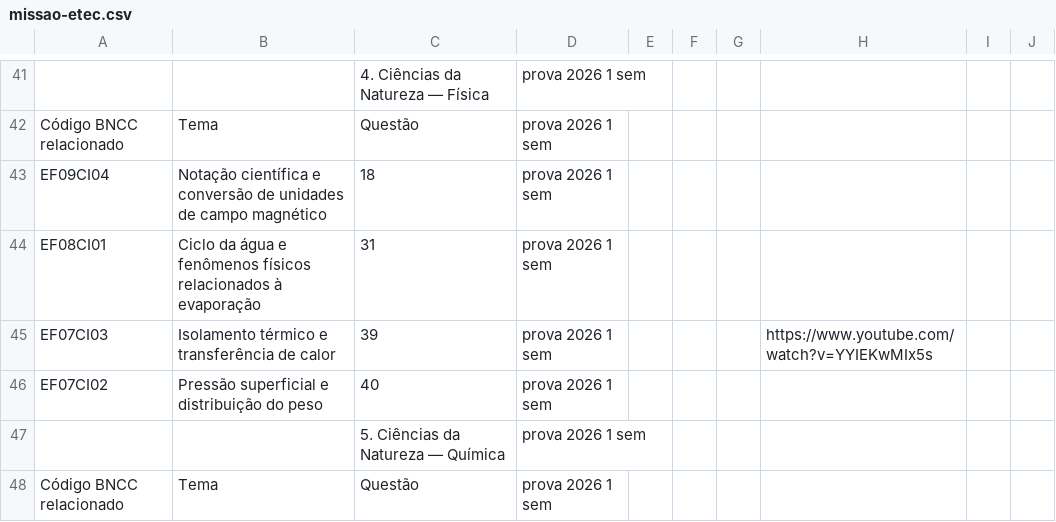
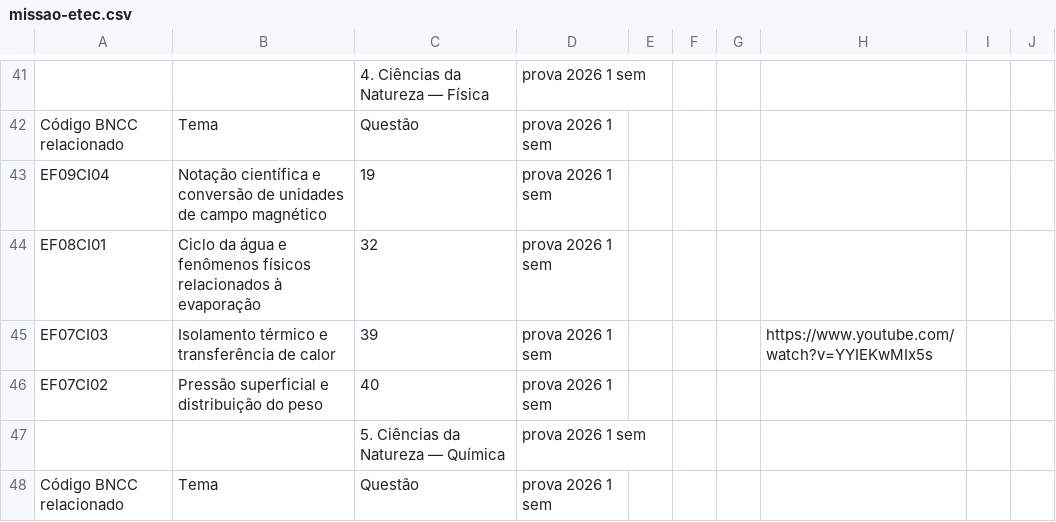
Before and after one commit to J0s3Barbosa/etec, a CSV file: data/missao-etec.csv, drawn as a sheet; only a part is shown, gaps mark what is left out; the diff covers the shown part only; the diff names each change by its address in the sheet, - before the commit and + after, or states it on an @@ line.

```diff
--- a/data/missao-etec.csv
+++ b/data/missao-etec.csv
-C43: 18
+C43: 19
-C44: 31
+C44: 32
```
Also changed, not shown: 47 edited cells elsewhere in this file, 2 other files.
